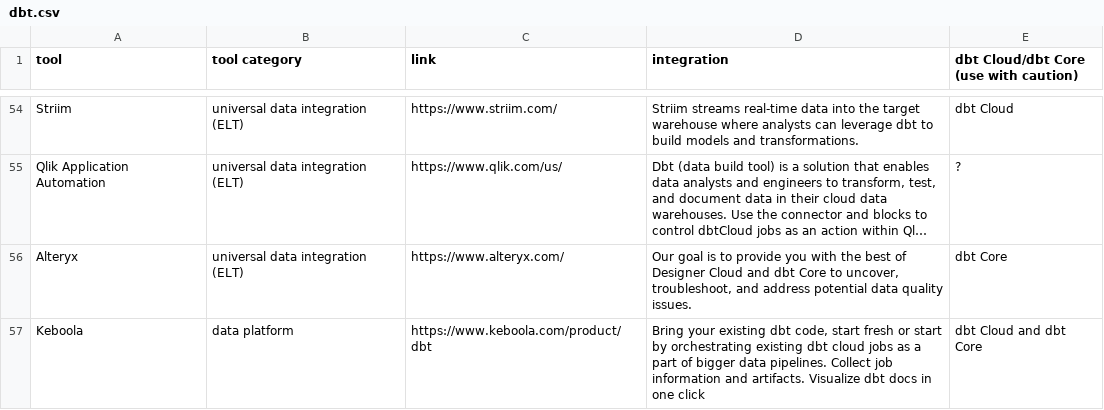
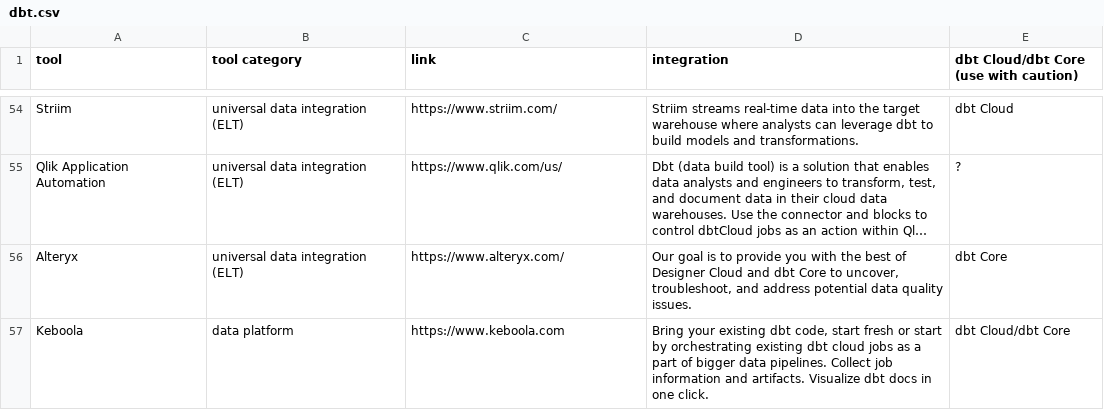
Before and after one commit to eponkratova/articles, a CSV file: dbt/dbt.csv, drawn as a sheet; only a part is shown, gaps mark what is left out; long unchanged cells end in ….

Commit message:
Update dbt.csv with keboola.com
Added keboola.com and the information on its dbt integration

```diff
--- a/dbt/dbt.csv
+++ b/dbt/dbt.csv
@@ -56,2 +56,2 @@ Striim ,universal data integration (ELT),https://www.striim.com/,Striim streams
 Alteryx ,universal data integration (ELT),https://www.alteryx.com/,"Our goal is to provide you with the best of Designer Cloud and dbt Core to uncover, troubleshoot, and address potential data quality issues. ",dbt Core
-Keboola,data platform,https://www.keboola.com/product/dbt,"Bring your existing dbt code, start fresh or start by orchestrating existing dbt cloud jobs as a part of bigger data pipelines. Collect job information and artifacts. Visualize dbt docs in one click",dbt Cloud and dbt Core
+Keboola,data platform,https://www.keboola.com,"Bring your existing dbt code, start fresh or start by orchestrating existing dbt cloud jobs as a part of bigger data pipelines. Collect job information and artifacts. Visualize dbt docs in one click.",dbt Cloud/dbt Core
```
